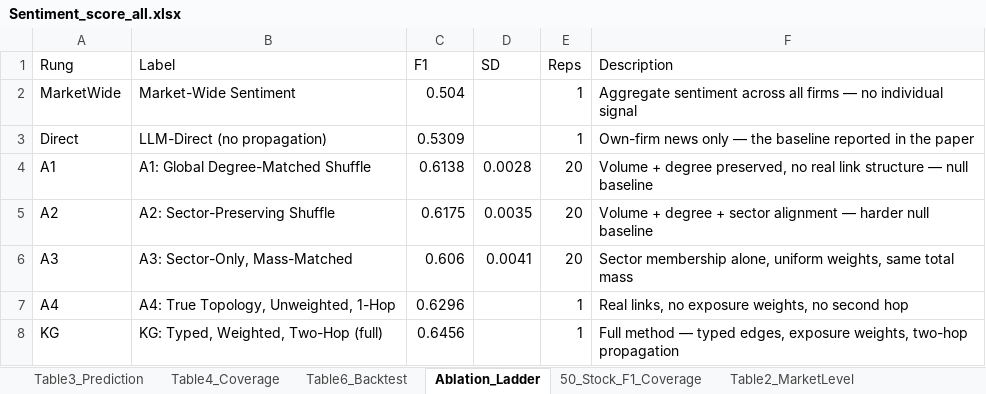
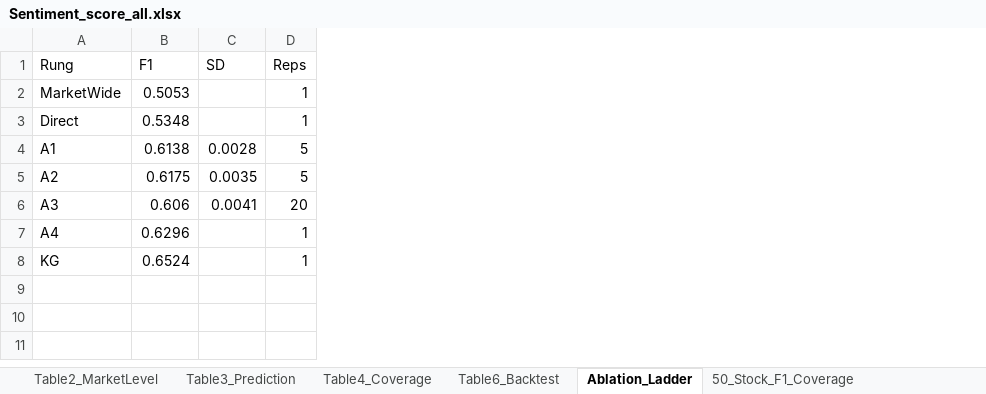
Before and after one commit to tunglich/TWSE-KG, an Excel workbook: data/Sentiment_score_all.xlsx, sheet Ablation_Ladder, drawn as a sheet; values as stored, in another font and other column widths than the file's, no cell formats; removed rows and columns are numbered as before the commit, all else as after; the diff names each change by its address in the sheet, - before the commit and + after, or states it on an @@ line.

```diff
--- a/data/Sentiment_score_all.xlsx (sheet Ablation_Ladder)
+++ b/data/Sentiment_score_all.xlsx (sheet Ablation_Ladder)
@@ sheet tab order changed: Table2_MarketLevel | Table3_Prediction | Table4_Coverage | Table6_Backtest | Ablation_Ladder | 50_Stock_F1_Coverage @@
-column B (Label), rows 2-8: Market-Wide Sentiment | LLM-Direct (no propagation) | A1: Global Degree-Matched Shuffle | A2: Sector-Preserving Shuffle | A3: Sector-Only, Mass-Matched | A4: True Topology, Unweighted, 1-Hop | KG: Typed, Weighted, Two-Hop (full)
-column F (Description), rows 2-8: Aggregate sentiment across all firms — no individual signal | Own-firm news only — the baseline reported in the paper | Volume + degree preserved, no real link structure — null baseline | Volume + degree + sector alignment — harder null baseline | Sector membership alone, uniform weights, same total mass | Real links, no exposure weights, no second hop | Full method — typed edges, exposure weights, two-hop propagation
-B2 (F1): 0.504
+B2 (F1): 0.5053
-B3 (F1): 0.5309
+B3 (F1): 0.5348
-D4:D5 (Reps): 20
+D4:D5 (Reps): 5
-B8 (F1): 0.6456
+B8 (F1): 0.6524
```
Also changed, not shown: sheet 50_Stock_F1_Coverage, sheet Pipeline_Params, sheet Table3_Prediction, sheet Table6_Backtest, sheet Table4_Coverage, sheet Table2_MarketLevel, cell formats, 17 other files.
